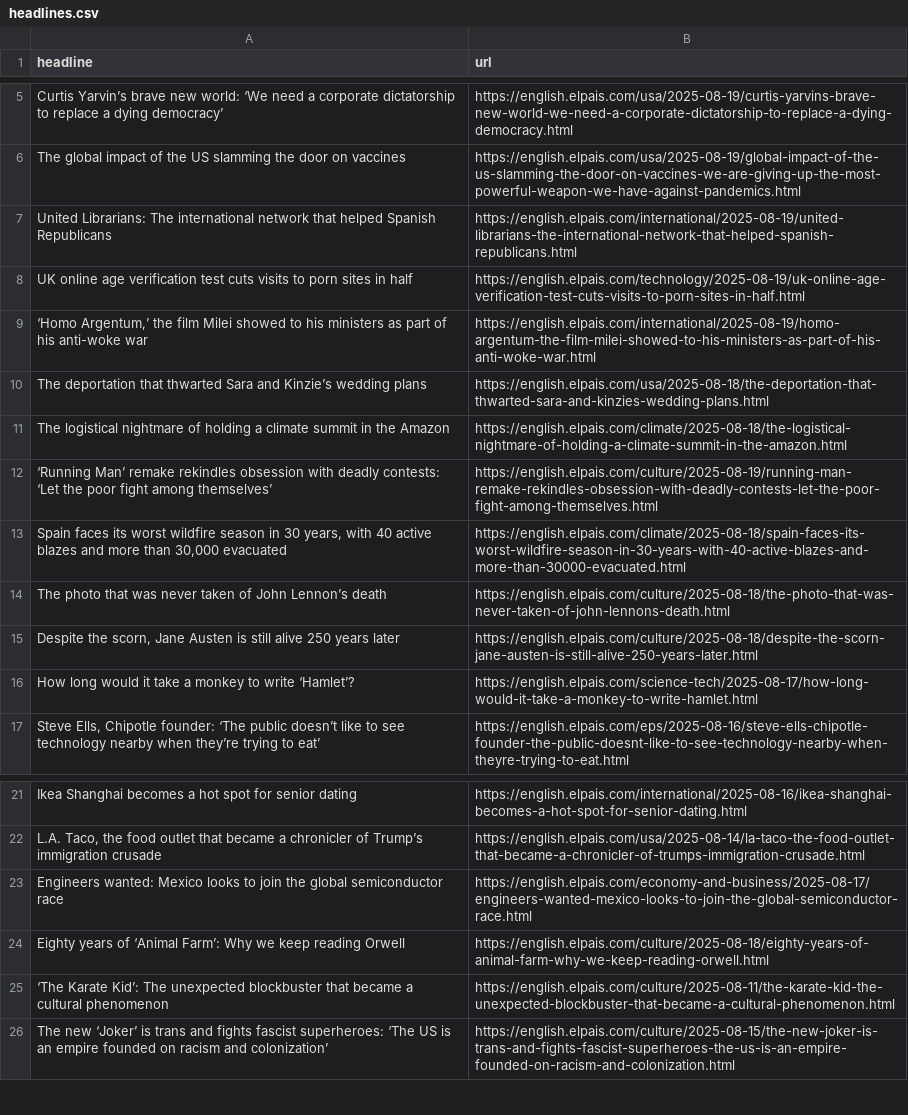
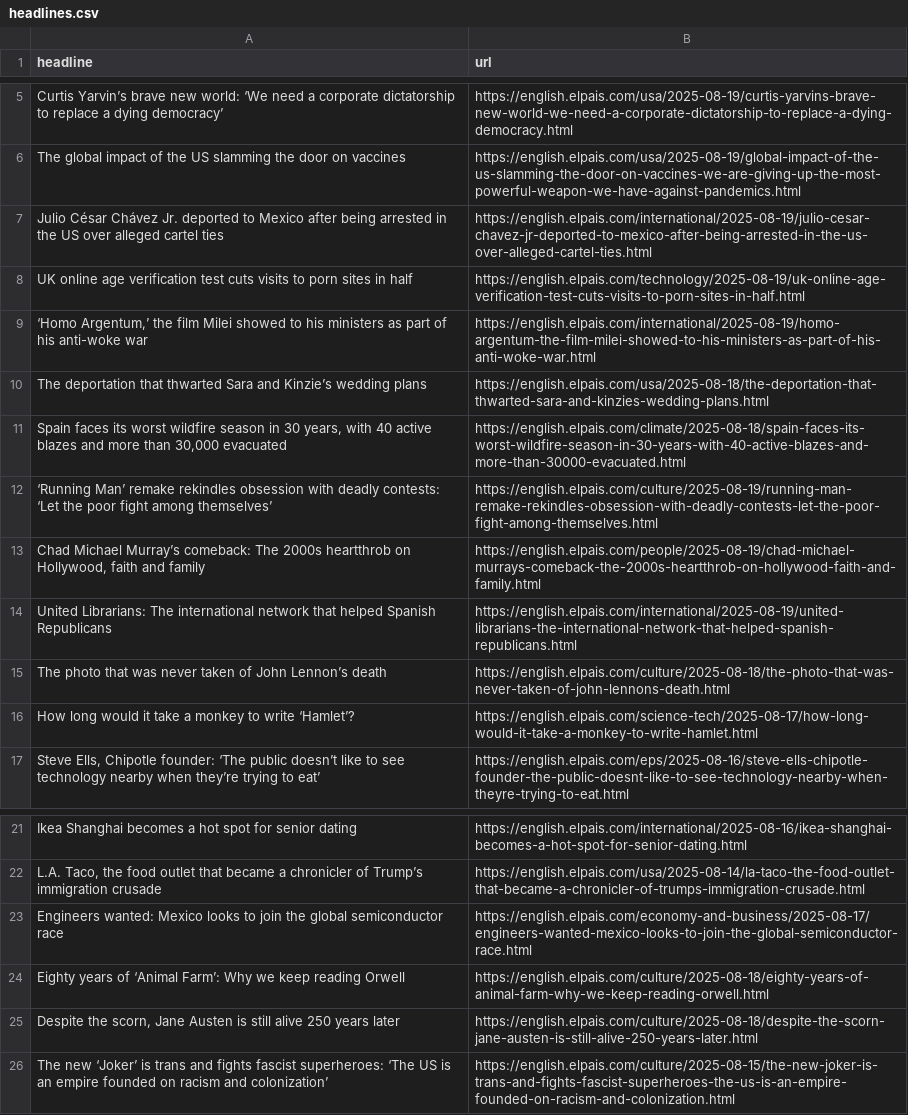
Before and after one commit to dafnikaravola/soma-s-autoscrapper, a CSV file: headlines.csv, drawn as a sheet; only a part is shown, gaps mark what is left out.

```diff
--- a/headlines.csv
+++ b/headlines.csv
@@ -6,3 +6,3 @@ Curtis Yarvin’s brave new world: ‘We need a corporate dictatorship to replac
 The global impact of the US slamming the door on vaccines,https://english.elpais.com/usa/2025-08-19/global-impact-of-the-us-slamming-the-door-on-vaccines-we-are-giving-up-the-most-powerful-weapon-we-have-against-pandemics.html
-United Librarians: The international network that helped Spanish Republicans,https://english.elpais.com/international/2025-08-19/united-librarians-the-international-network-that-helped-spanish-republicans.html
+Julio César Chávez Jr. deported to Mexico after being arrested in the US over alleged cartel ties,https://english.elpais.com/international/2025-08-19/julio-cesar-chavez-jr-deported-to-mexico-after-being-arrested-in-the-us-over-alleged-cartel-ties.html
 UK online age verification test cuts visits to porn sites in half,https://english.elpais.com/technology/2025-08-19/uk-online-age-verification-test-cuts-visits-to-porn-sites-in-half.html
@@ -10,7 +10,7 @@ UK online age verification test cuts visits to porn sites in half,https://englis
 The deportation that thwarted Sara and Kinzie’s wedding plans,https://english.elpais.com/usa/2025-08-18/the-deportation-that-thwarted-sara-and-kinzies-wedding-plans.html
-The logistical nightmare of holding a climate summit in the Amazon,https://english.elpais.com/climate/2025-08-18/the-logistical-nightmare-of-holding-a-climate-summit-in-the-amazon.html
+"Spain faces its worst wildfire season in 30 years, with 40 active blazes and more than 30,000 evacuated",https://english.elpais.com/climate/2025-08-18/spain-faces-its-worst-wildfire-season-in-30-years-with-40-active-blazes-and-more-than-30000-evacuated.html
 ‘Running Man’ remake rekindles obsession with deadly contests: ‘Let the poor fight among themselves’,https://english.elpais.com/culture/2025-08-19/running-man-remake-rekindles-obsession-with-deadly-contests-let-the-poor-fight-among-themselves.html
-"Spain faces its worst wildfire season in 30 years, with 40 active blazes and more than 30,000 evacuated",https://english.elpais.com/climate/2025-08-18/spain-faces-its-worst-wildfire-season-in-30-years-with-40-active-blazes-and-more-than-30000-evacuated.html
+"Chad Michael Murray’s comeback: The 2000s heartthrob on Hollywood, faith and family",https://english.elpais.com/people/2025-08-19/chad-michael-murrays-comeback-the-2000s-heartthrob-on-hollywood-faith-and-family.html
+United Librarians: The international network that helped Spanish Republicans,https://english.elpais.com/international/2025-08-19/united-librarians-the-international-network-that-helped-spanish-republicans.html
 The photo that was never taken of John Lennon’s death,https://english.elpais.com/culture/2025-08-18/the-photo-that-was-never-taken-of-john-lennons-death.html
-"Despite the scorn, Jane Austen is still alive 250 years later",https://english.elpais.com/culture/2025-08-18/despite-the-scorn-jane-austen-is-still-alive-250-years-later.html
 How long would it take a monkey to write ‘Hamlet’?,https://english.elpais.com/science-tech/2025-08-17/how-long-would-it-take-a-monkey-to-write-hamlet.html
@@ -24,3 +24,3 @@ Engineers wanted: Mexico looks to join the global semiconductor race ,https://en
 Eighty years of ‘Animal Farm’: Why we keep reading Orwell ,https://english.elpais.com/culture/2025-08-18/eighty-years-of-animal-farm-why-we-keep-reading-orwell.html
-‘The Karate Kid’: The unexpected blockbuster that became a cultural phenomenon ,https://english.elpais.com/culture/2025-08-11/the-karate-kid-the-unexpected-blockbuster-that-became-a-cultural-phenomenon.html
+"Despite the scorn, Jane Austen is still alive 250 years later",https://english.elpais.com/culture/2025-08-18/despite-the-scorn-jane-austen-is-still-alive-250-years-later.html
 The new ‘Joker’ is trans and fights fascist superheroes: ‘The US is an empire founded on racism and colonization’,https://english.elpais.com/culture/2025-08-15/the-new-joker-is-trans-and-fights-fascist-superheroes-the-us-is-an-empire-founded-on-racism-and-colonization.html
```
